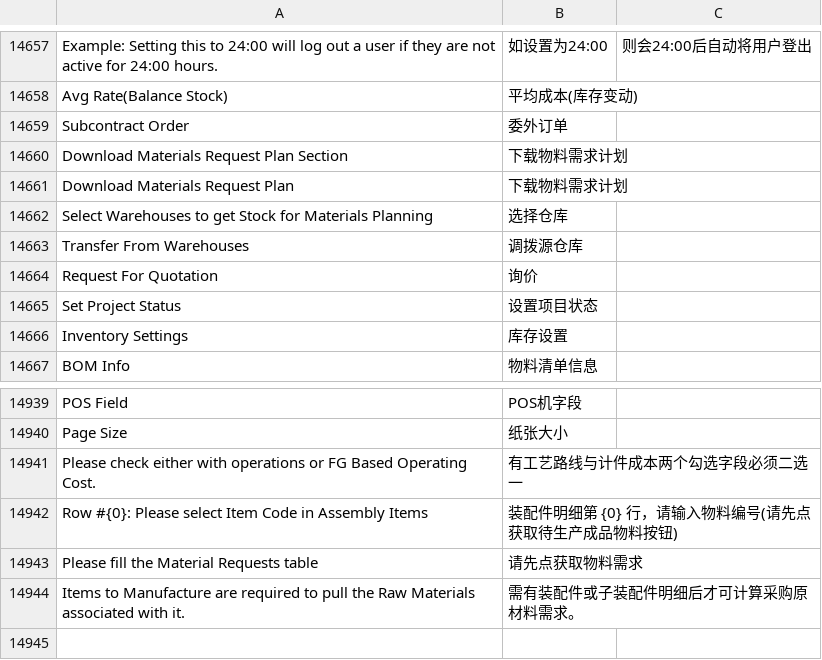
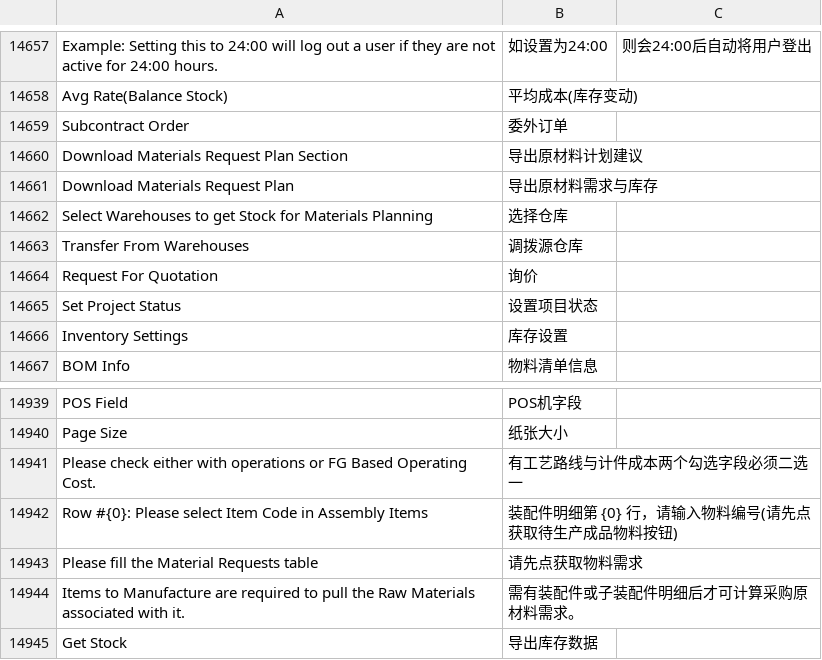
Before and after one commit to z1coyan/erpnext_chinese, a CSV file: erpnext_chinese/translations/zh.csv, drawn as a sheet; only a part is shown, gaps mark what is left out.

```diff
--- a/erpnext_chinese/translations/zh.csv
+++ b/erpnext_chinese/translations/zh.csv
@@ -15197,4 +15197,4 @@ Avg Rate(Balance Stock),平均成本(库存变动)
 Subcontract Order,委外订单
-Download Materials Request Plan Section,下载物料需求计划
-Download Materials Request Plan,下载物料需求计划
+Download Materials Request Plan Section,导出原材料计划建议
+Download Materials Request Plan,导出原材料需求与库存
 Select Warehouses to get Stock for Materials Planning,选择仓库
@@ -15482 +15482,2 @@ Please fill the Material Requests table,请先点获取物料需求,
 Items to Manufacture are required to pull the Raw Materials associated with it.,需有装配件或子装配件明细后才可计算采购原材料需求。,
+Get Stock,导出库存数据
```
Also changed, not shown: 1 other file.
